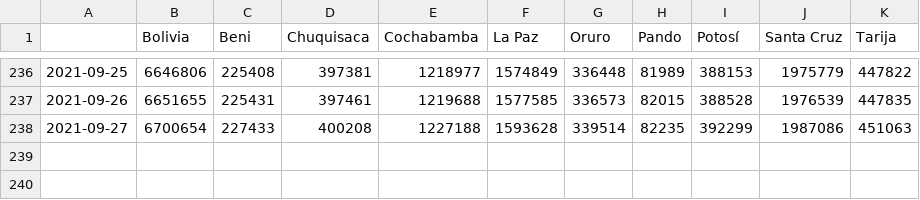
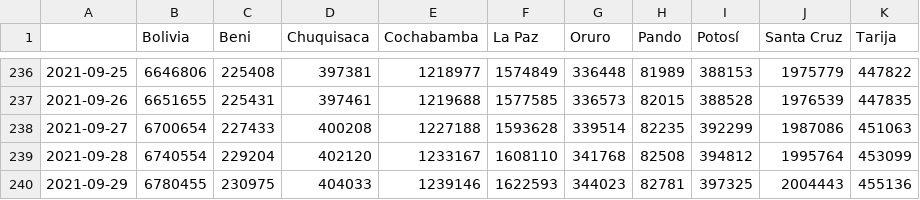
Before and after one commit to dquintani/vacunacion, a CSV file: Dosis_Todas_Acumuladas.csv, drawn as a sheet; only a part is shown, gaps mark what is left out.

```diff
--- a/Dosis_Todas_Acumuladas.csv
+++ b/Dosis_Todas_Acumuladas.csv
@@ -238 +238,3 @@
 2021-09-27,6700654,227433,400208,1227188,1593628,339514,82235,392299,1987086,451063
+2021-09-28,6740554,229204,402120,1233167,1608110,341768,82508,394812,1995764,453099
+2021-09-29,6780455,230975,404033,1239146,1622593,344023,82781,397325,2004443,455136
```
Also changed, not shown: Dosis_Todas_Acumuladas_PorCada100Hab.csv, Primeras_Acumuladas.csv, 15 other files.
